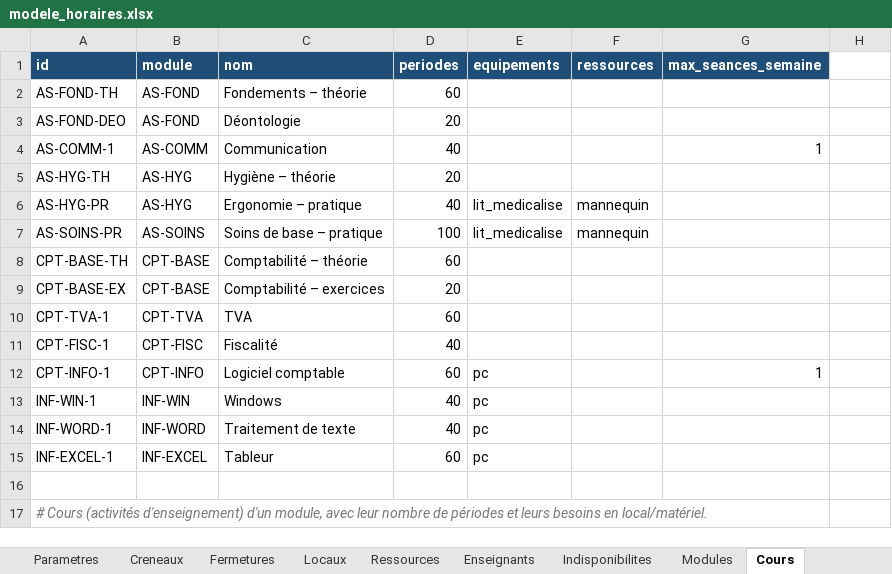
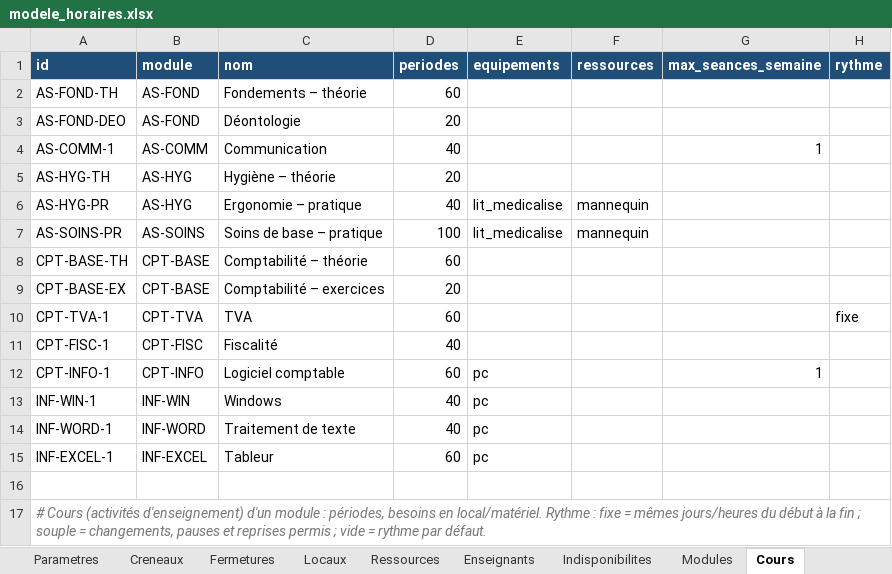
Before and after one commit to pouillonmathieu/horaires, an Excel workbook: exemples/modele_horaires.xlsx, sheet Cours, drawn as a sheet; values as stored, in another font and other column widths than the file's, no borders; the diff names each change by its address in the sheet, - before the commit and + after, or states it on an @@ line.

```diff
--- a/exemples/modele_horaires.xlsx (sheet Cours)
+++ b/exemples/modele_horaires.xlsx (sheet Cours)
-H1: (empty)
+H1: rythme
-H1 fill: none
+H1 fill: #1F4E79
-H10 (rythme): (empty)
+H10 (rythme): fixe
-A17 (id): …d'enseignement) d'un module, avec leur nombre de périodes et leurs besoins en local/matériel.
+A17 (id): …d'enseignement) d'un module : périodes, besoins en local/matériel. Rythme : fixe = mêmes jours/heures du début à la fin ; souple = changements, pauses et reprises permis ; vide = rythme par défaut.
```
Also changed, not shown: sheet Parametres, 14 other files.
